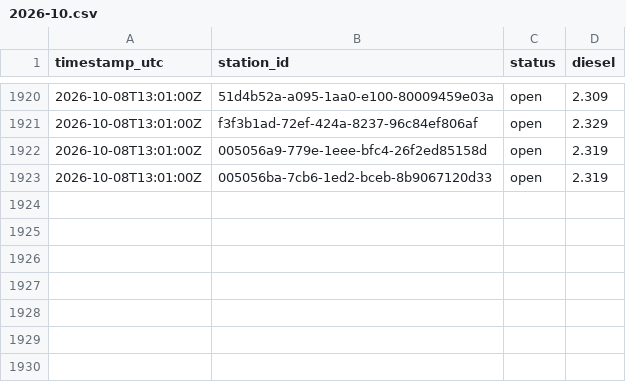
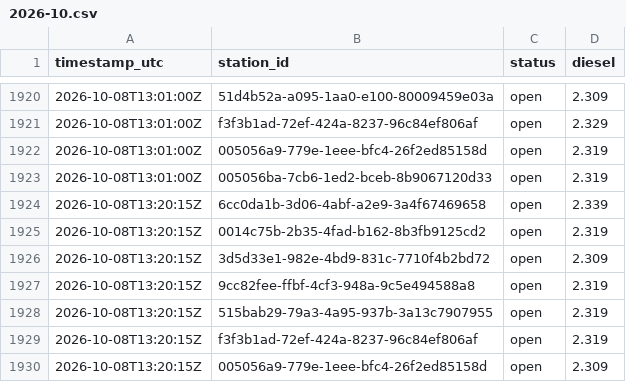
Before and after one commit to Hannibal2404/Tanken, a CSV file: data/prices/2026-10.csv, drawn as a sheet; only a part is shown, gaps mark what is left out; the diff names each change by its address in the sheet, - before the commit and + after, or states it on an @@ line.

```diff
--- a/data/prices/2026-10.csv
+++ b/data/prices/2026-10.csv
+row 1924: 2026-10-08T13:20:15Z | 6cc0da1b-3d06-4abf-a2e9-3a4f67469658 | open | 2.339
+row 1925: 2026-10-08T13:20:15Z | 0014c75b-2b35-4fad-b162-8b3fb9125cd2 | open | 2.319
+row 1926: 2026-10-08T13:20:15Z | 3d5d33e1-982e-4bd9-831c-7710f4b2bd72 | open | 2.309
+row 1927: 2026-10-08T13:20:15Z | 9cc82fee-ffbf-4cf3-948a-9c5e494588a8 | open | 2.319
+row 1928: 2026-10-08T13:20:15Z | 515bab29-79a3-4a95-937b-3a13c7907955 | open | 2.319
+row 1929: 2026-10-08T13:20:15Z | f3f3b1ad-72ef-424a-8237-96c84ef806af | open | 2.319
+row 1930: 2026-10-08T13:20:15Z | 005056a9-779e-1eee-bfc4-26f2ed85158d | open | 2.309
```
Also changed, not shown: 1 other file.
